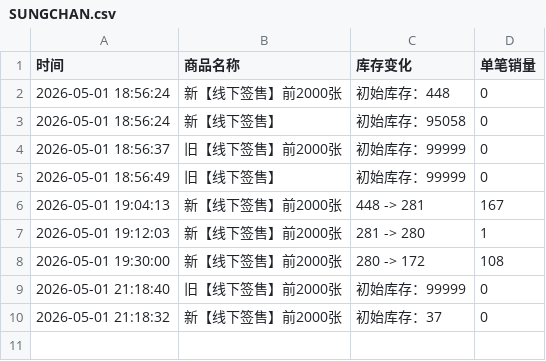
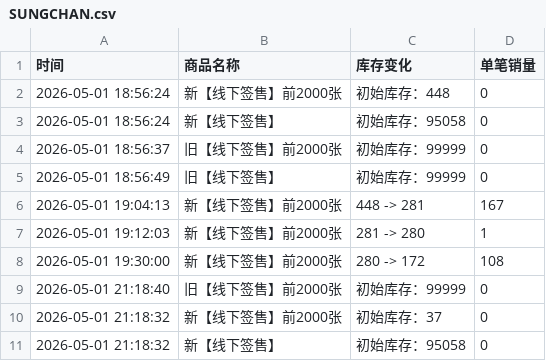
Before and after one commit to Juineii/riize_kms0505, a CSV file: SUNGCHAN.csv, drawn as a sheet.

Commit message:
自动更新数据 2026-05-01 21:18:47

```diff
--- a/SUNGCHAN.csv
+++ b/SUNGCHAN.csv
@@ -10 +10,2 @@
 2026-05-01 21:18:32,新【线下签售】前2000张,初始库存：37,0
+2026-05-01 21:18:32,新【线下签售】,初始库存：95058,0
```
